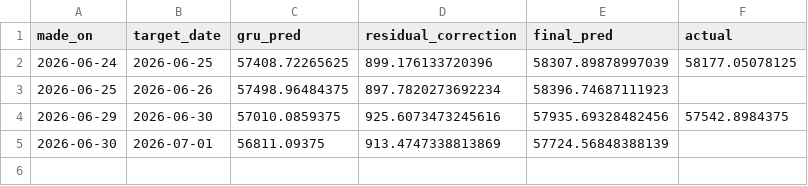
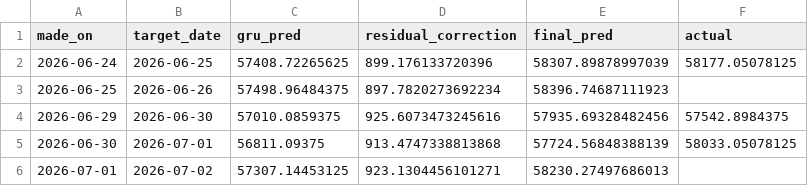
Before and after one commit to ArdraPushpakumar/banknifty-predictor, a CSV file: data/predictions_log.csv, drawn as a sheet.

```diff
--- a/data/predictions_log.csv
+++ b/data/predictions_log.csv
@@ -4,2 +4,3 @@ made_on,target_date,gru_pred,residual_correction,final_pred,actual
 2026-06-29,2026-06-30,57010.0859375,925.6073473245616,57935.69328482456,57542.8984375
-2026-06-30,2026-07-01,56811.09375,913.4747338813869,57724.56848388139,
+2026-06-30,2026-07-01,56811.09375,913.4747338813868,57724.56848388139,58033.05078125
+2026-07-01,2026-07-02,57307.14453125,923.1304456101271,58230.27497686013,
```
Also changed, not shown: data/banknifty_history.csv, data/residual_log.csv.
